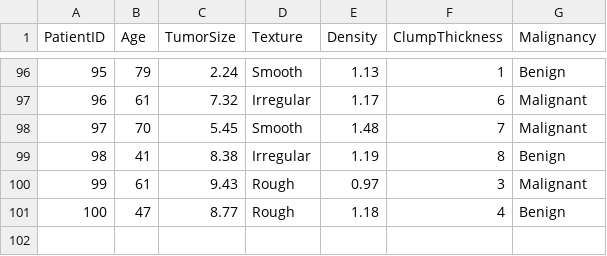
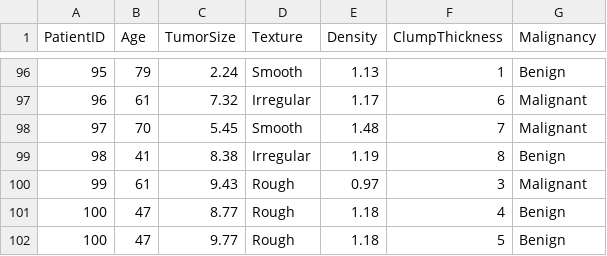
Before and after one commit to akhila44anilkumar-lab/rvsmba, a CSV file: cancer_classification_dataset.csv, drawn as a sheet; only a part is shown, gaps mark what is left out.

Commit message:
Add new benign entry to cancer classification dataset
Added a new data entry for a benign cancer classification.

```diff
--- a/cancer_classification_dataset.csv
+++ b/cancer_classification_dataset.csv
@@ -101 +101,2 @@ PatientID,Age,TumorSize,Texture,Density,ClumpThickness,Malignancy
 100,47,8.77,Rough,1.18,4,Benign
+100,47,9.77,Rough,1.18,5,Benign
```
